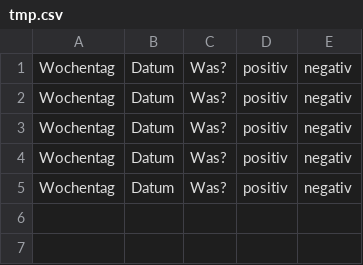
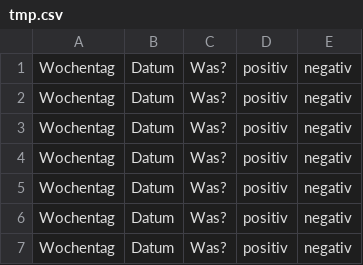
Before and after one commit to Kaschina/Reitunterricht, a CSV file: tmp.csv, drawn as a sheet.

```diff
--- a/tmp.csv
+++ b/tmp.csv
@@ -5 +5,3 @@ Wochentag, Datum, Was?, positiv, negativ
 Wochentag, Datum, Was?, positiv, negativ
+Wochentag, Datum, Was?, positiv, negativ
+Wochentag, Datum, Was?, positiv, negativ
```
Also changed, not shown: Kalender.csv.
